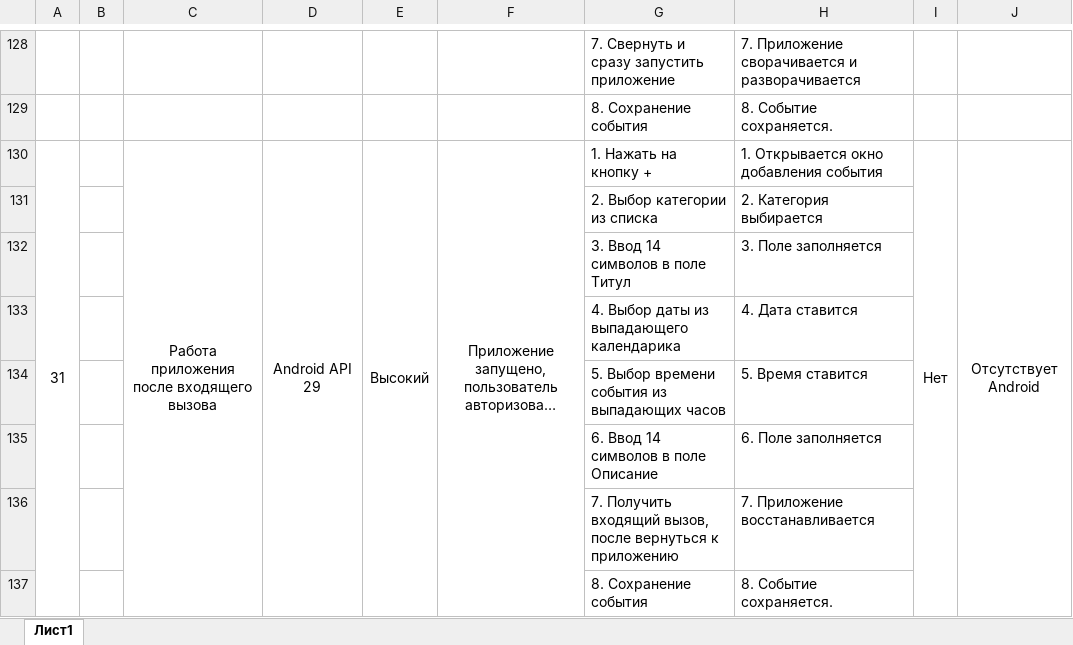
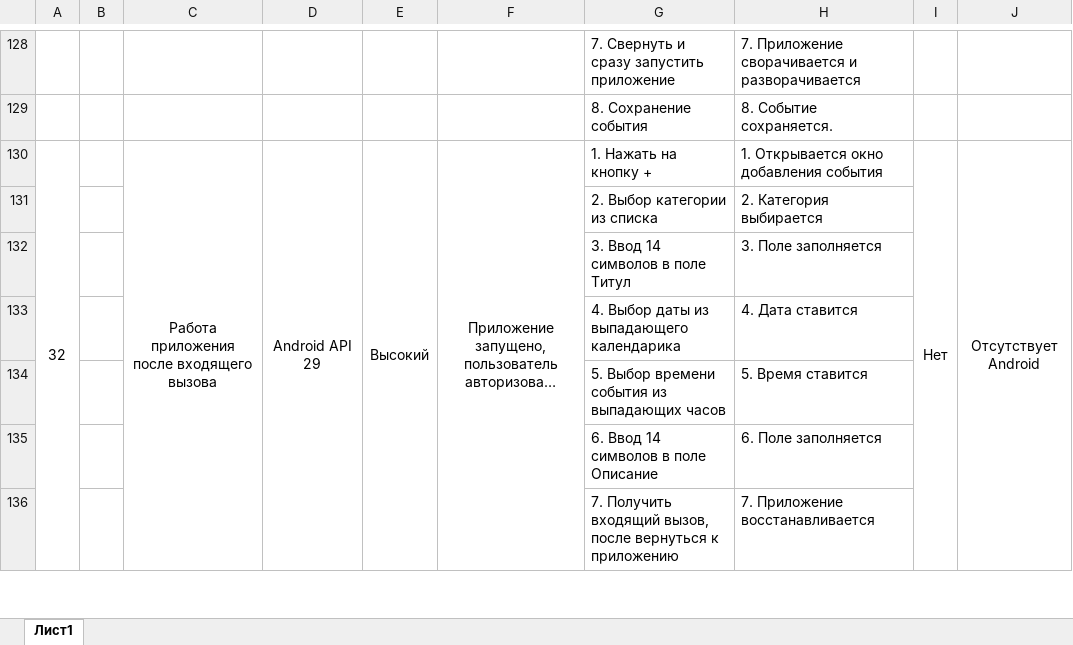
Before and after one commit to MatweySukhodolov/QA_Mobile_Diplom, an Excel workbook: doc/Test-case.xlsx, sheet Лист1, drawn as a sheet; only a part is shown, gaps mark what is left out; long unchanged cells end in …; values as stored, in another font and other column widths than the file's, no borders; removed rows and columns are numbered as before the commit, all else as after; the diff covers the shown part only; the diff names each change by its address in the sheet, - before the commit and + after, or states it on an @@ line.

```diff
--- a/doc/Test-case.xlsx (sheet Лист1)
+++ b/doc/Test-case.xlsx (sheet Лист1)
-A130: 31
+A130: 32
-A130:A137 merged
+A130:A137 merged
-C130:C137 merged
+C130:C137 merged
-D130:D137 merged
+D130:D137 merged
-E130:E137 merged
+E130:E137 merged
-F130:F137 merged
+F130:F137 merged
-I130:I137 merged
+I130:I137 merged
-J130:J137 merged
+J130:J137 merged
@@ row 137 moved to row 153: 8. Сохранение события @@
```
Also changed, not shown: 1 added row, 1 removed row, 6 moved rows, 20 edited cells, cell formats and merged cells elsewhere in this sheet, doc/Bag-Report.xlsx, doc/Check.xlsx, 7 other files.
